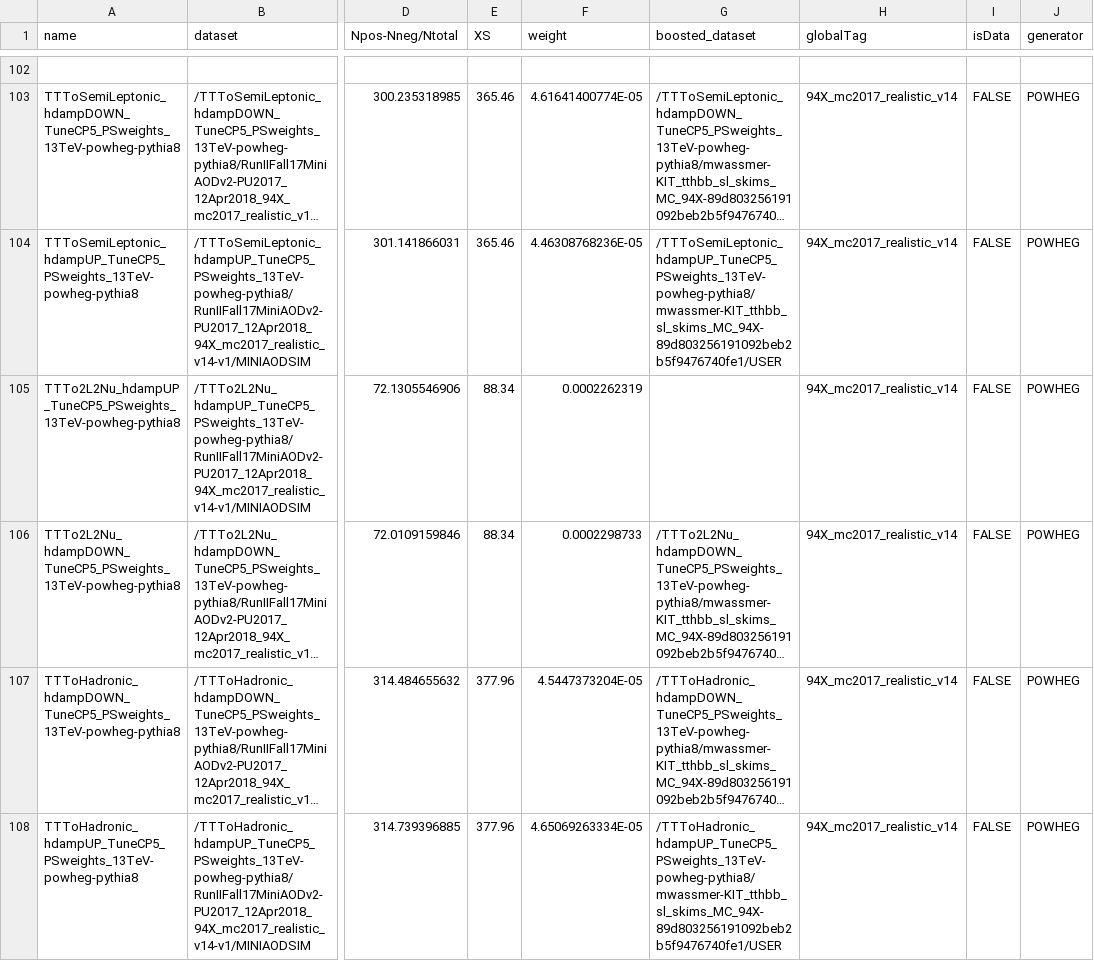
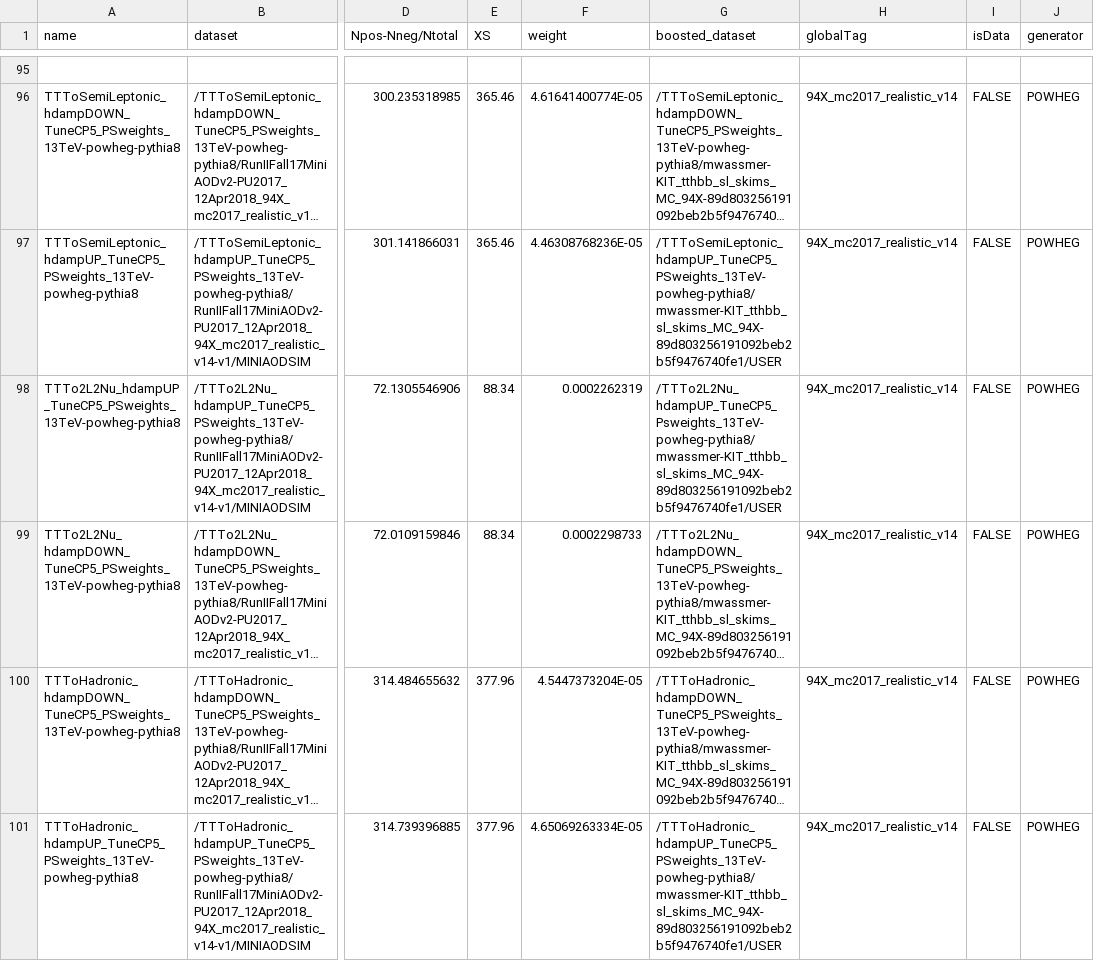
Before and after one commit to kit-cn-cms/BoostedAnalyzer_runscripts_NAF, a CSV file: ttH_2018_samples_221018.csv, drawn as a sheet; only a part is shown, gaps mark what is left out; long unchanged cells end in …; addresses are those after the commit; the diff covers the shown part only; the diff names each change by its address in the sheet, - before the commit and + after, or states it on an @@ line.

Commit message:
updated samplelist and userconfig. Corrected script to calculate negative event fraction

```diff
--- a/ttH_2018_samples_221018.csv
+++ b/ttH_2018_samples_221018.csv
-G98 (boosted_dataset): (empty)
+G98 (boosted_dataset): /TTTo2L2Nu_hdampUP_TuneCP5_Psweights_13TeV-powheg-pythia8/mwassmer-KIT_tthbb_sl_skims_MC_94X-89d803256191092beb2b5f9476740fe1/USER
```
Also changed, not shown: 12 added rows and 7 removed rows elsewhere in this file, 3 other files.
